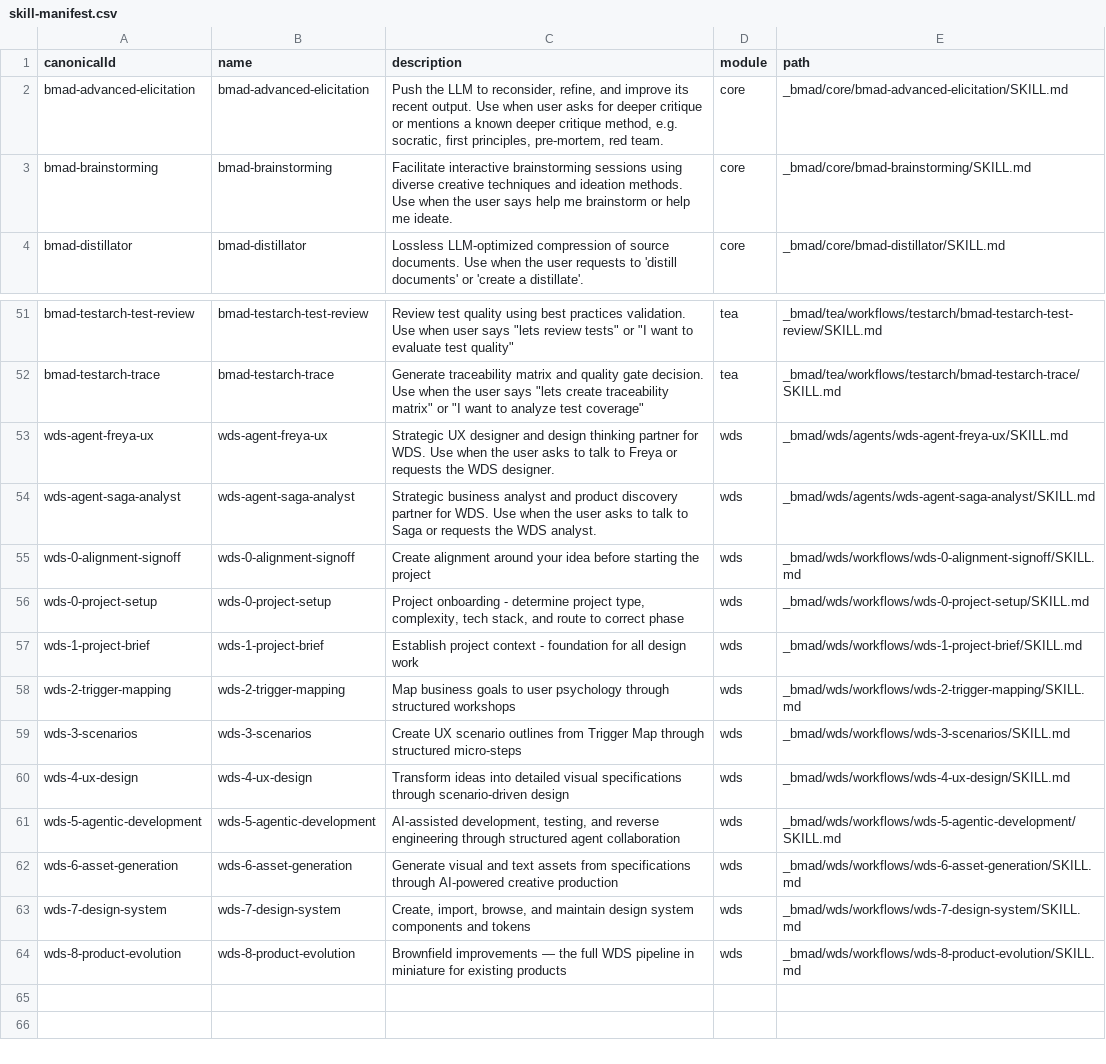
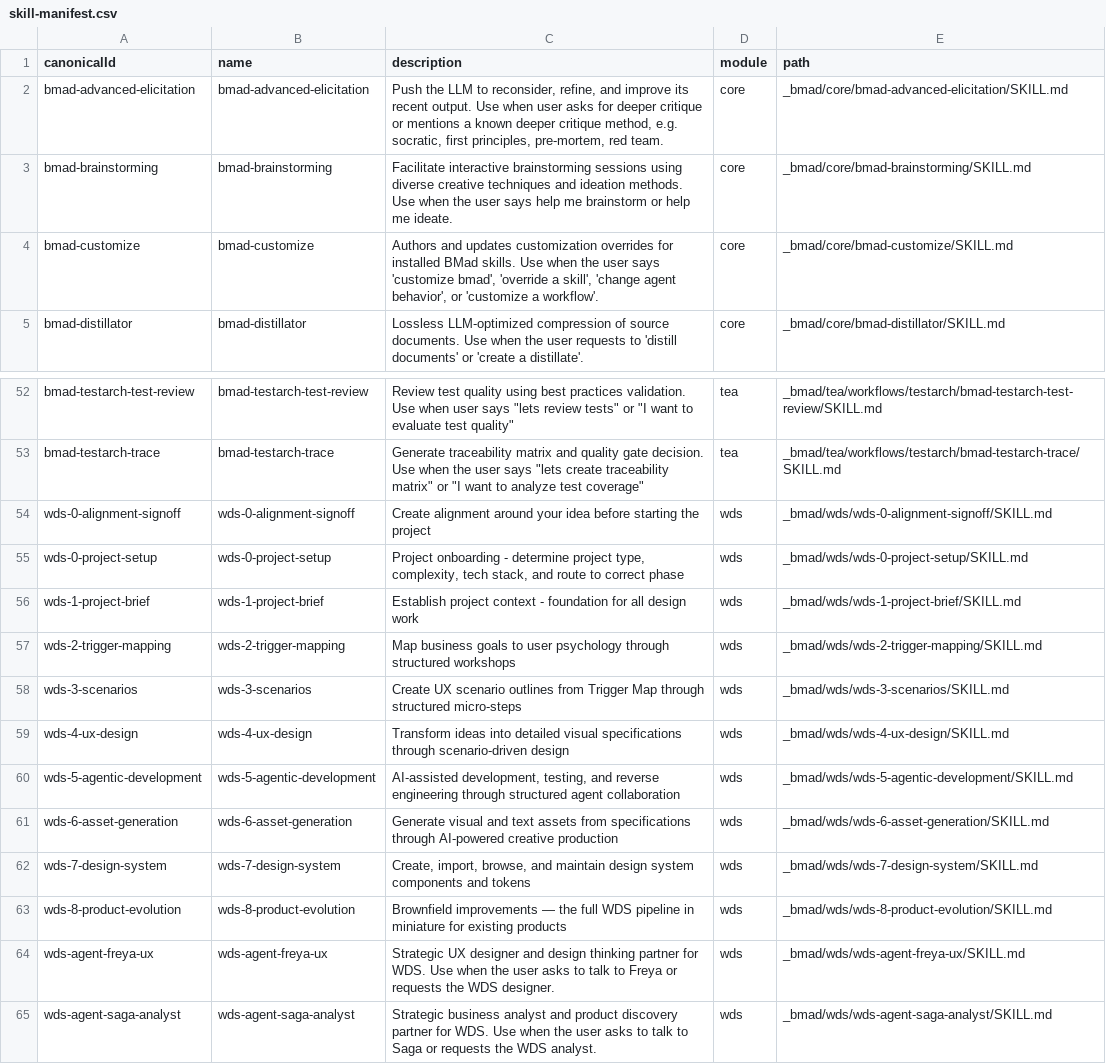
Before and after one commit to Changhochien/UltrERP, a CSV file: _bmad/_config/skill-manifest.csv, drawn as a sheet; only a part is shown, gaps mark what is left out.

```diff
--- a/_bmad/_config/skill-manifest.csv
+++ b/_bmad/_config/skill-manifest.csv
@@ -3,2 +3,3 @@ canonicalId,name,description,module,path
 "bmad-brainstorming","bmad-brainstorming","Facilitate interactive brainstorming sessions using diverse creative techniques and ideation methods. Use when the user says help me brainstorm or help me ideate.","core","_bmad/core/bmad-brainstorming/SKILL.md"
+"bmad-customize","bmad-customize","Authors and updates customization overrides for installed BMad skills. Use when the user says 'customize bmad', 'override a skill', 'change agent behavior', or 'customize a workflow'.","core","_bmad/core/bmad-customize/SKILL.md"
 "bmad-distillator","bmad-distillator","Lossless LLM-optimized compression of source documents. Use when the user requests to 'distill documents' or 'create a distillate'.","core","_bmad/core/bmad-distillator/SKILL.md"
@@ -52,13 +53,13 @@ canonicalId,name,description,module,path
 "bmad-testarch-trace","bmad-testarch-trace","Generate traceability matrix and quality gate decision. Use when the user says ""lets create traceability matrix"" or ""I want to analyze test coverage""","tea","_bmad/tea/workflows/testarch/bmad-testarch-trace/SKILL.md"
-"wds-agent-freya-ux","wds-agent-freya-ux","Strategic UX designer and design thinking partner for WDS. Use when the user asks to talk to Freya or requests the WDS designer.","wds","_bmad/wds/agents/wds-agent-freya-ux/SKILL.md"
-"wds-agent-saga-analyst","wds-agent-saga-analyst","Strategic business analyst and product discovery partner for WDS. Use when the user asks to talk to Saga or requests the WDS analyst.","wds","_bmad/wds/agents/wds-agent-saga-analyst/SKILL.md"
-"wds-0-alignment-signoff","wds-0-alignment-signoff","Create alignment around your idea before starting the project","wds","_bmad/wds/workflows/wds-0-alignment-signoff/SKILL.md"
-"wds-0-project-setup","wds-0-project-setup","Project onboarding - determine project type, complexity, tech stack, and route to correct phase","wds","_bmad/wds/workflows/wds-0-project-setup/SKILL.md"
-"wds-1-project-brief","wds-1-project-brief","Establish project context - foundation for all design work","wds","_bmad/wds/workflows/wds-1-project-brief/SKILL.md"
-"wds-2-trigger-mapping","wds-2-trigger-mapping","Map business goals to user psychology through structured workshops","wds","_bmad/wds/workflows/wds-2-trigger-mapping/SKILL.md"
-"wds-3-scenarios","wds-3-scenarios","Create UX scenario outlines from Trigger Map through structured micro-steps","wds","_bmad/wds/workflows/wds-3-scenarios/SKILL.md"
-"wds-4-ux-design","wds-4-ux-design","Transform ideas into detailed visual specifications through scenario-driven design","wds","_bmad/wds/workflows/wds-4-ux-design/SKILL.md"
-"wds-5-agentic-development","wds-5-agentic-development","AI-assisted development, testing, and reverse engineering through structured agent collaboration","wds","_bmad/wds/workflows/wds-5-agentic-development/SKILL.md"
-"wds-6-asset-generation","wds-6-asset-generation","Generate visual and text assets from specifications through AI-powered creative production","wds","_bmad/wds/workflows/wds-6-asset-generation/SKILL.md"
-"wds-7-design-system","wds-7-design-system","Create, import, browse, and maintain design system components and tokens","wds","_bmad/wds/workflows/wds-7-design-system/SKILL.md"
-"wds-8-product-evolution","wds-8-product-evolution","Brownfield improvements — the full WDS pipeline in miniature for existing products","wds","_bmad/wds/workflows/wds-8-product-evolution/SKILL.md"
+"wds-0-alignment-signoff","wds-0-alignment-signoff","Create alignment around your idea before starting the project","wds","_bmad/wds/wds-0-alignment-signoff/SKILL.md"
+"wds-0-project-setup","wds-0-project-setup","Project onboarding - determine project type, complexity, tech stack, and route to correct phase","wds","_bmad/wds/wds-0-project-setup/SKILL.md"
+"wds-1-project-brief","wds-1-project-brief","Establish project context - foundation for all design work","wds","_bmad/wds/wds-1-project-brief/SKILL.md"
+"wds-2-trigger-mapping","wds-2-trigger-mapping","Map business goals to user psychology through structured workshops","wds","_bmad/wds/wds-2-trigger-mapping/SKILL.md"
+"wds-3-scenarios","wds-3-scenarios","Create UX scenario outlines from Trigger Map through structured micro-steps","wds","_bmad/wds/wds-3-scenarios/SKILL.md"
+"wds-4-ux-design","wds-4-ux-design","Transform ideas into detailed visual specifications through scenario-driven design","wds","_bmad/wds/wds-4-ux-design/SKILL.md"
+"wds-5-agentic-development","wds-5-agentic-development","AI-assisted development, testing, and reverse engineering through structured agent collaboration","wds","_bmad/wds/wds-5-agentic-development/SKILL.md"
+"wds-6-asset-generation","wds-6-asset-generation","Generate visual and text assets from specifications through AI-powered creative production","wds","_bmad/wds/wds-6-asset-generation/SKILL.md"
+"wds-7-design-system","wds-7-design-system","Create, import, browse, and maintain design system components and tokens","wds","_bmad/wds/wds-7-design-system/SKILL.md"
+"wds-8-product-evolution","wds-8-product-evolution","Brownfield improvements — the full WDS pipeline in miniature for existing products","wds","_bmad/wds/wds-8-product-evolution/SKILL.md"
+"wds-agent-freya-ux","wds-agent-freya-ux","Strategic UX designer and design thinking partner for WDS. Use when the user asks to talk to Freya or requests the WDS designer.","wds","_bmad/wds/wds-agent-freya-ux/SKILL.md"
+"wds-agent-saga-analyst","wds-agent-saga-analyst","Strategic business analyst and product discovery partner for WDS. Use when the user asks to talk to Saga or requests the WDS analyst.","wds","_bmad/wds/wds-agent-saga-analyst/SKILL.md"
```
Also changed, not shown: _bmad/_config/bmad-help.csv, _bmad/bmm/module-help.csv, 52 other files.
